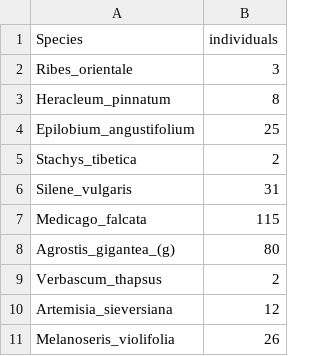
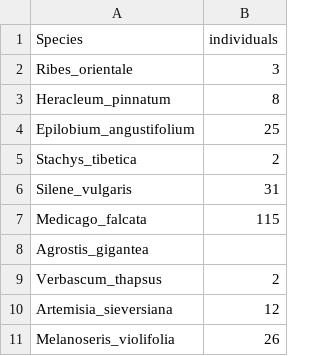
Before and after one commit to farazalam030/csvMerger_aimon, a CSV file: FIDs_Rechecks/FID_380.csv, drawn as a sheet; only a part is shown.

```diff
--- a/FIDs_Rechecks/FID_380.csv
+++ b/FIDs_Rechecks/FID_380.csv
@@ -7,3 +7,3 @@ Silene_vulgaris,31
 Medicago_falcata,115
-Agrostis_gigantea_(g),80
+Agrostis_gigantea
 Verbascum_thapsus,2
```
Also changed, not shown: FIDs_Rechecks/FID_314.csv, FIDs_Rechecks/FID_333.csv, 16 other files.
